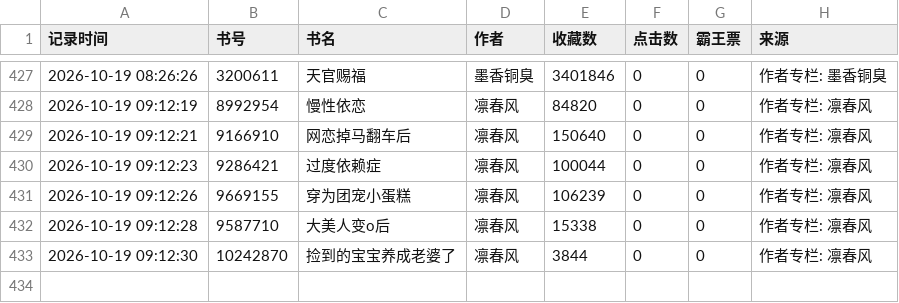
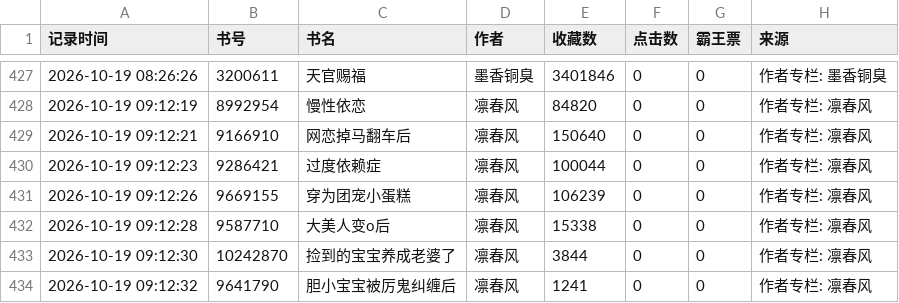
Before and after one commit to kkk123-cell/jjwxc-monitor, a CSV file: data/我的监测数据.csv, drawn as a sheet; only a part is shown, gaps mark what is left out.

Commit message:
Auto update data

```diff
--- a/data/我的监测数据.csv
+++ b/data/我的监测数据.csv
@@ -433 +433,2 @@
 2026-10-19 09:12:30,10242870,捡到的宝宝养成老婆了,凛春风,3844,0,0,作者专栏: 凛春风
+2026-10-19 09:12:32,9641790,胆小宝宝被厉鬼纠缠后,凛春风,1241,0,0,作者专栏: 凛春风
```
